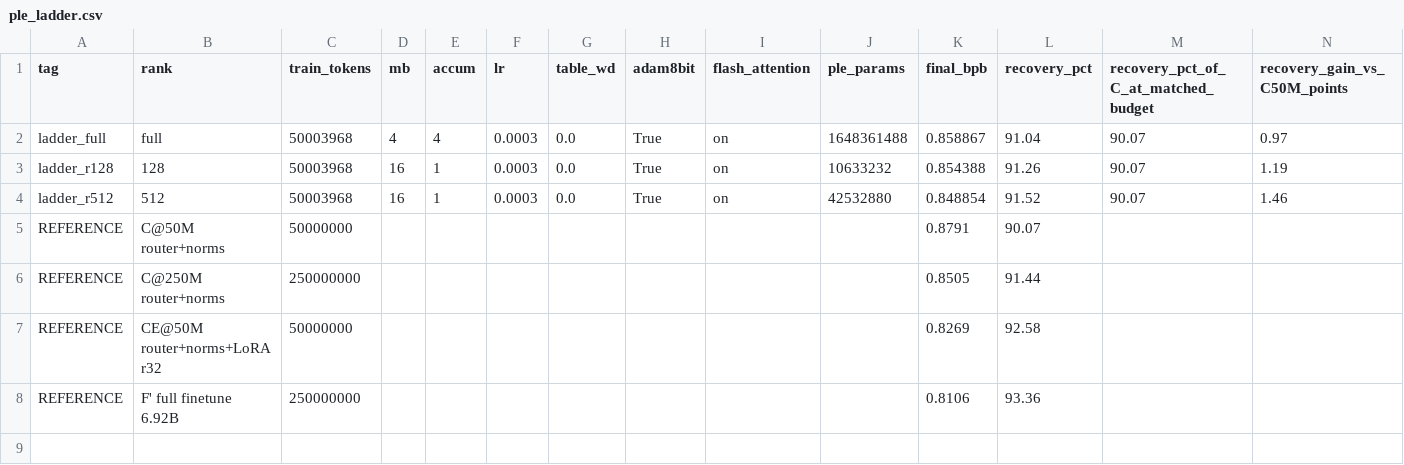
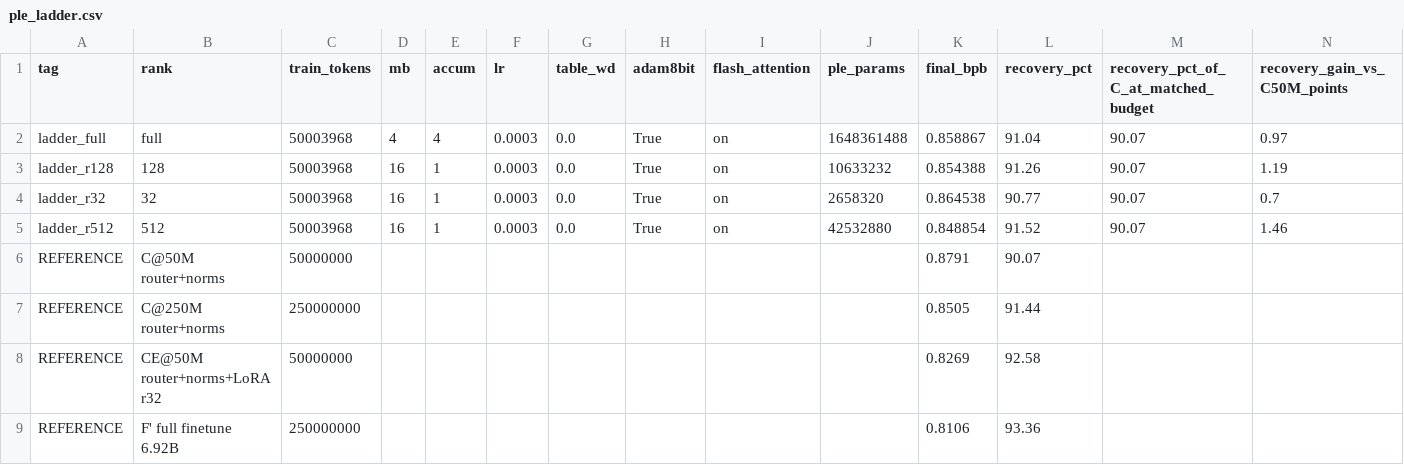
Before and after one commit to ncylich/temporal-moe, a CSV file: results/ablations/ple_ladder.csv, drawn as a sheet; only a part is shown; rows hold the shown columns only; the diff names each change by its address in the sheet, - before the commit and + after, or states it on an @@ line.

Commit message:
Phase 1 complete: four-rung ladder, rank binds below 128
r=32 finishes at 0.864538, closing the curve:

  r=512   0.848854   42.5M params   1 KB/token    BEST
  r=128   0.854388   10.6M          256 B         +0.0055  0.46x  tie
  full    0.858867   1.65B          64 KB         +0.0100  0.83x  tie
  r=32    0.864538   2.7M           64 B          +0.0157  1.31x  REAL

The curve is non-monotonic with an interior optimum at 512, but 512/128/full are
mutually within the 2 sigma bar of 0.012, so none of those three is established
above another. r=32 is the one real separation: it is worse than r=512 by 1.31x
the bar. Rank therefore does not bind between 128 and full, and does bind below
128.

The shippable reading is r=128: the smallest rank not significantly worse than the
best, at 10.6M parameters and 256 B per token against full rank's 1.65B and 64 KB.
155x fewer parameters and 256x less flash traffic for statistically identical
quality. r=32 buys another 4x on both and costs a real 0.0157, so it is the wrong
trade.

Against the gates, all four rungs behave the same way: every one beats C@50M
(0.8791) by >2 sigma, and every one loses to CE@50M (0.8269) by >2 sigma. r=512
and r=128 both tie C@250M (0.8505), so the 5x token-efficiency result holds down to
256 B/token. No rung on the bare C surface reaches section 1's premise, which is
what the CE cell exists to test.

No memorization anywhere on the ladder. Every cell's eval fell monotonically at all
five points and every train/eval gap stayed positive and narrowed. Row norms rise
with occurrence count rather than the reverse. wd=0 remains the right call.

Carried into the CE stage: r=512 and r=128, the top two, since all three of
512/128/full tie and section 5 says top two.

Config for every rung: 50M tokens, eval every 10M, lr 3e-4, table weight decay 0,
8-bit Adam, flash attention on, held-out ids active, divisor 3.1089071. mb16 for
the factored ranks, mb4 x accum4 for full rank.

```diff
--- a/results/ablations/ple_ladder.csv
+++ b/results/ablations/ple_ladder.csv
+row 4: ladder_r32 | 32 | 50003968 | 16 | 1 | 0.0003 | 0.0 | True | on | 2658320 | 0.864538 | 90.77 | 90.07 | 0.7
```
Also changed, not shown: 1 other file.
